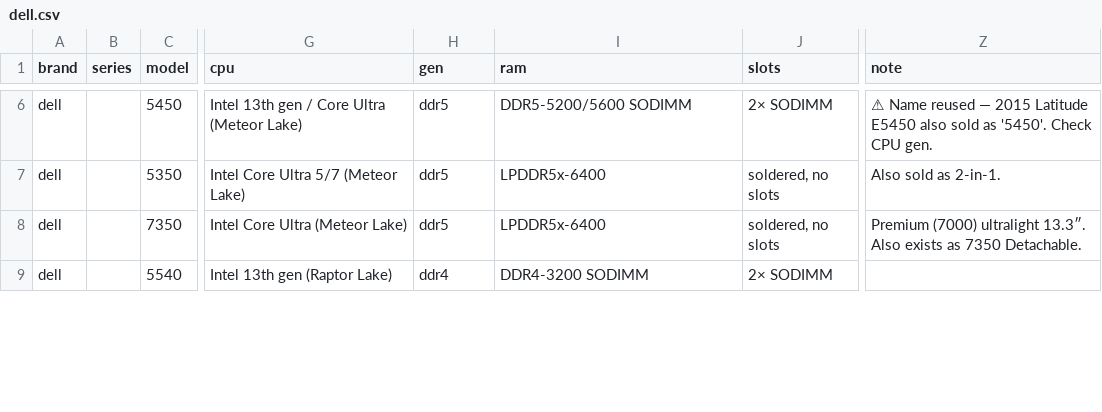
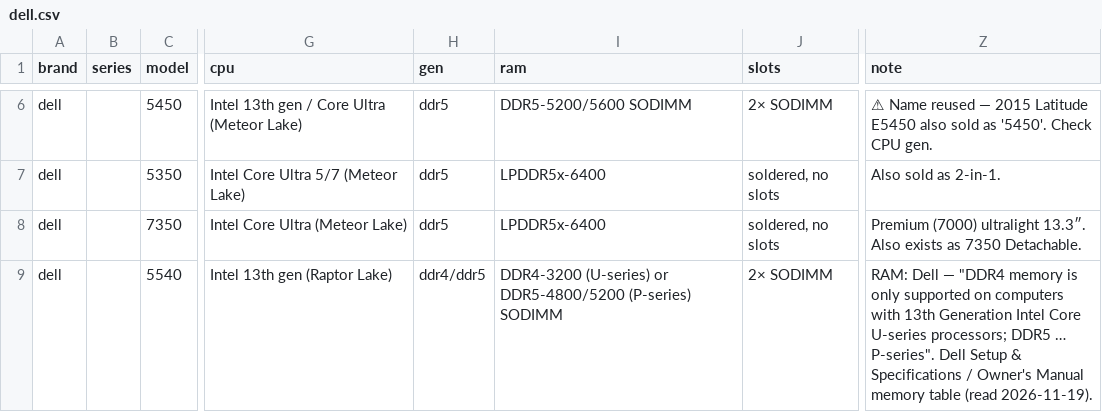
Before and after one commit to Regular-2000/laptop-specs, a CSV file: dell.csv, drawn as a sheet; only a part is shown, gaps mark what is left out; the diff covers the shown part only; the diff names each change by its address in the sheet, - before the commit and + after, or states it on an @@ line.

```diff
--- a/dell.csv
+++ b/dell.csv
-H9 (gen): ddr4
+H9 (gen): ddr4/ddr5
-I9 (ram): DDR4-3200 SODIMM
+I9 (ram): DDR4-3200 (U-series) or DDR5-4800/5200 (P-series) SODIMM
-Z9 (note): (empty)
+Z9 (note): RAM: Dell — "DDR4 memory is only supported on computers with 13th Generation Intel Core U-series processors; DDR5 … P-series". Dell Setup & Specifications / Owner's Manual memory table (read 2026-11-19).
```
Also changed, not shown: 13 edited cells elsewhere in this file, hp.csv, panasonic.csv, 13 other files.
